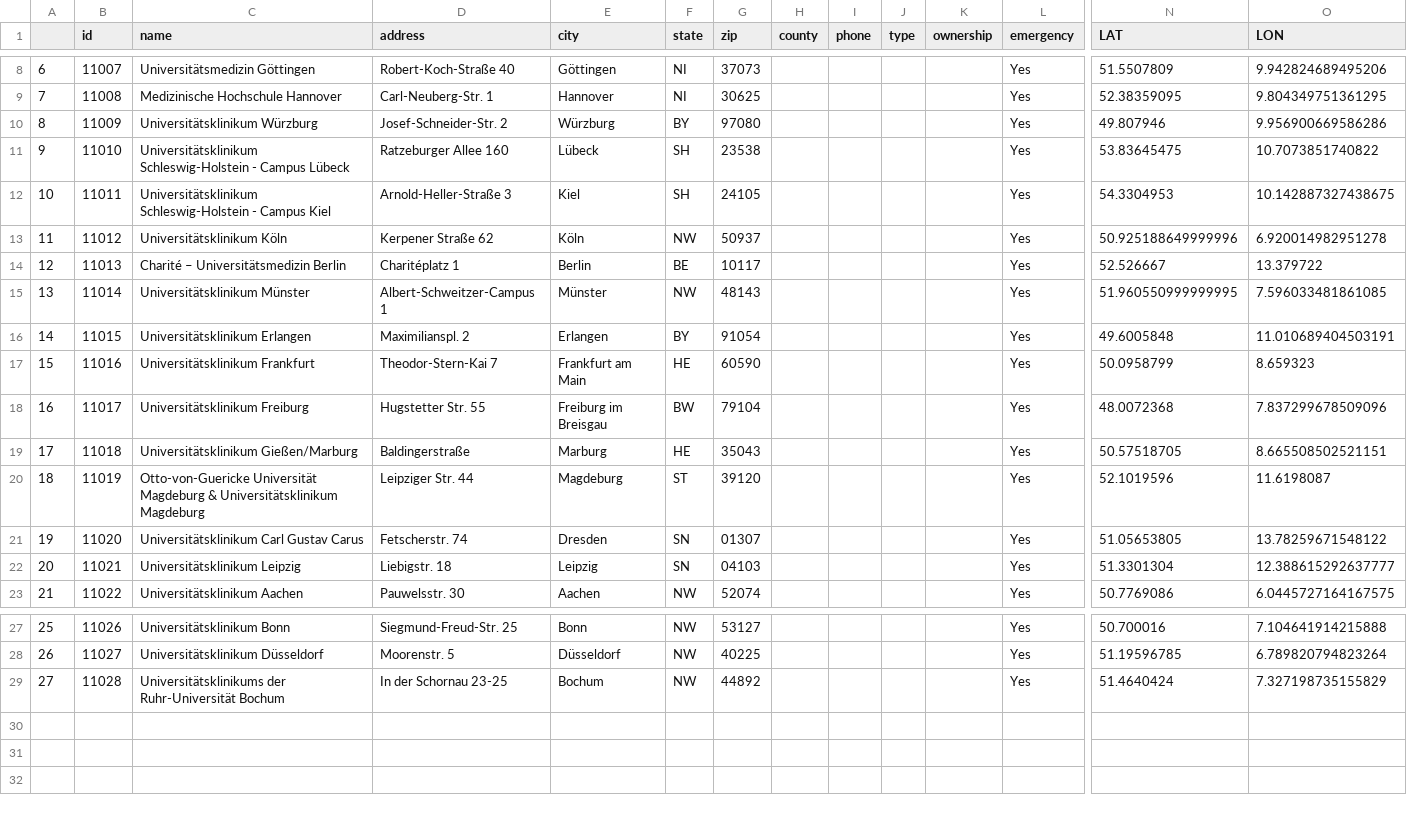
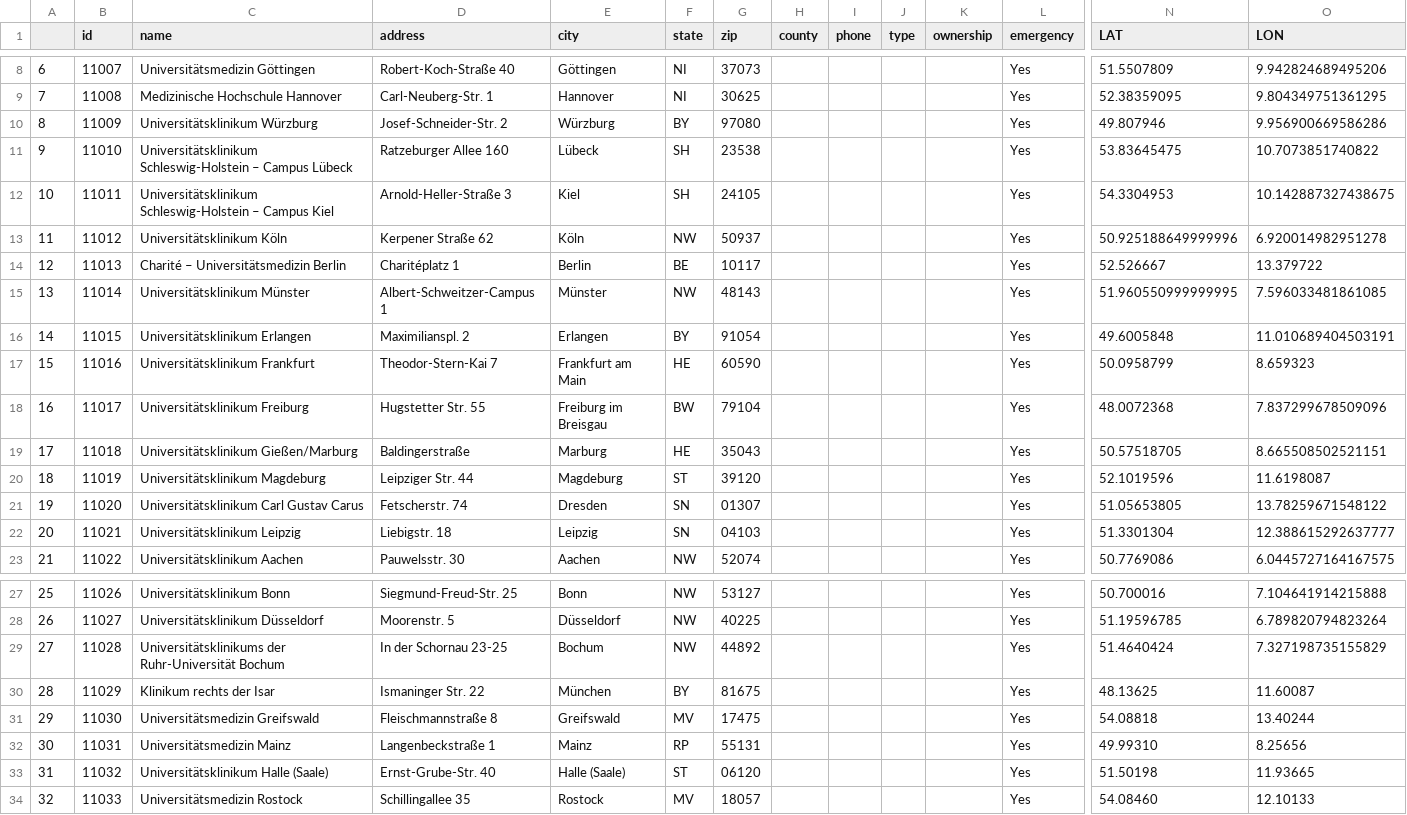
Before and after one commit to itcr-uni-luebeck/synthea-international, a CSV file: de/src/main/resources/providers/hospitals.csv, drawn as a sheet; only a part is shown, gaps mark what is left out; rows hold the shown columns only; the diff names each change by its address in the sheet, - before the commit and + after, or states it on an @@ line.

```diff
--- a/de/src/main/resources/providers/hospitals.csv
+++ b/de/src/main/resources/providers/hospitals.csv
-C11 (name): Universitätsklinikum Schleswig-Holstein - Campus Lübeck
+C11 (name): Universitätsklinikum Schleswig-Holstein – Campus Lübeck
-C12 (name): Universitätsklinikum Schleswig-Holstein - Campus Kiel
+C12 (name): Universitätsklinikum Schleswig-Holstein – Campus Kiel
-C20 (name): Otto-von-Guericke Universität Magdeburg & Universitätsklinikum Magdeburg
+C20 (name): Universitätsklinikum Magdeburg
+row 30: 28 | 11029 | Klinikum rechts der Isar | Ismaninger Str. 22 | München | BY | 81675 |  |  |  |  | Yes | 48.13625 | 11.60087
+row 31: 29 | 11030 | Universitätsmedizin Greifswald | Fleischmannstraße 8 | Greifswald | MV | 17475 |  |  |  |  | Yes | 54.08818 | 13.40244
+row 32: 30 | 11031 | Universitätsmedizin Mainz | Langenbeckstraße 1 | Mainz | RP | 55131 |  |  |  |  | Yes | 49.99310 | 8.25656
+row 33: 31 | 11032 | Universitätsklinikum Halle (Saale) | Ernst-Grube-Str. 40 | Halle (Saale) | ST | 06120 |  |  |  |  | Yes | 51.50198 | 11.93665
+row 34: 32 | 11033 | Universitätsmedizin Rostock | Schillingallee 35 | Rostock | MV | 18057 |  |  |  |  | Yes | 54.08460 | 12.10133
```
Also changed, not shown: de/src/main/resources/providers/primary_care_facilities.csv, de/src/main/resources/providers/va_facilities.csv.
